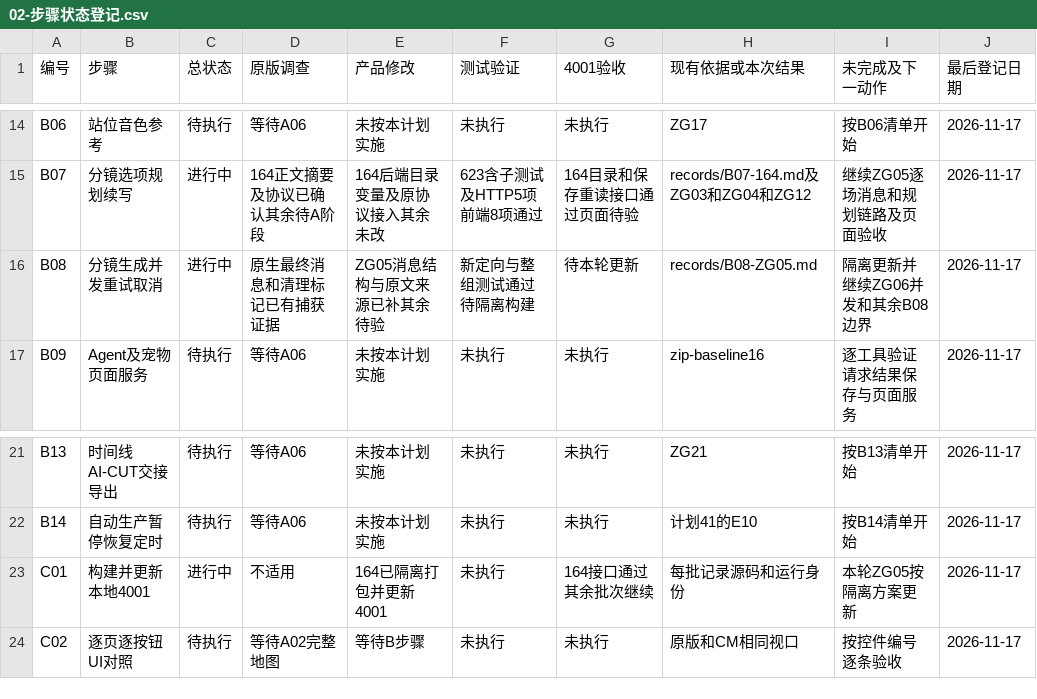
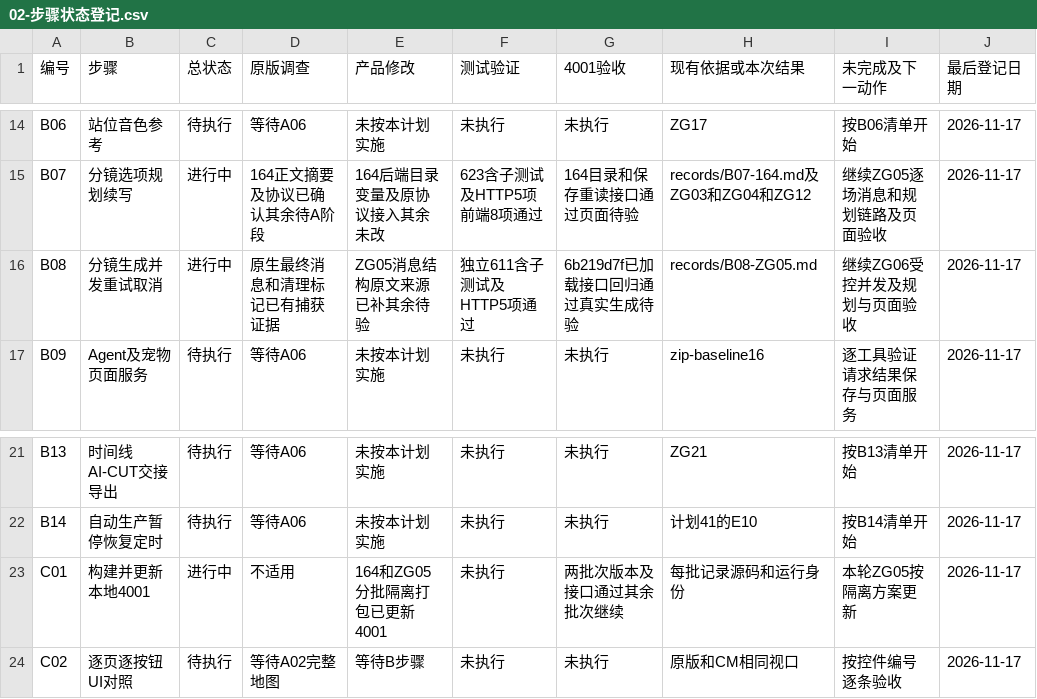
Before and after one commit to cui1112233/yizhanchengming-xin, a CSV file: docs/specs/cm-screenplay-reconstruction/execution-tracker/02-步骤状态登记.csv, drawn as a sheet; only a part is shown, gaps mark what is left out.

```diff
--- a/docs/specs/cm-screenplay-reconstruction/execution-tracker/02-步骤状态登记.csv
+++ b/docs/specs/cm-screenplay-reconstruction/execution-tracker/02-步骤状态登记.csv
@@ -15,3 +15,3 @@ B06,站位音色参考,待执行,等待A06,未按本计划实施,未执行,未
 B07,分镜选项规划续写,进行中,164正文摘要及协议已确认其余待A阶段,164后端目录变量及原协议接入其余未改,623含子测试及HTTP5项前端8项通过,164目录和保存重读接口通过页面待验,records/B07-164.md及ZG03和ZG04和ZG12,继续ZG05逐场消息和规划链路及页面验收,2026-11-17
-B08,分镜生成并发重试取消,进行中,原生最终消息和清理标记已有捕获证据,ZG05消息结构与原文来源已补其余待验,新定向与整组测试通过待隔离构建,待本轮更新,records/B08-ZG05.md,隔离更新并继续ZG06并发和其余B08边界,2026-11-17
+B08,分镜生成并发重试取消,进行中,原生最终消息和清理标记已有捕获证据,ZG05消息结构原文来源已补其余待验,独立611含子测试及HTTP5项通过,6b219d7f已加载接口回归通过真实生成待验,records/B08-ZG05.md,继续ZG06受控并发及规划与页面验收,2026-11-17
 B09,Agent及宠物页面服务,待执行,等待A06,未按本计划实施,未执行,未执行,zip-baseline16,逐工具验证请求结果保存与页面服务,2026-11-17
@@ -22,3 +22,3 @@ B13,时间线AI-CUT交接导出,待执行,等待A06,未按本计划实施,未执
 B14,自动生产暂停恢复定时,待执行,等待A06,未按本计划实施,未执行,未执行,计划41的E10,按B14清单开始,2026-11-17
-C01,构建并更新本地4001,进行中,不适用,164已隔离打包并更新4001,未执行,164接口通过其余批次继续,每批记录源码和运行身份,本轮ZG05按隔离方案更新,2026-11-17
+C01,构建并更新本地4001,进行中,不适用,164和ZG05分批隔离打包已更新4001,未执行,两批次版本及接口通过其余批次继续,每批记录源码和运行身份,本轮ZG05按隔离方案更新,2026-11-17
 C02,逐页逐按钮UI对照,待执行,等待A02完整地图,等待B步骤,未执行,未执行,原版和CM相同视口,按控件编号逐条验收,2026-11-17
```
Also changed, not shown: docs/specs/cm-screenplay-reconstruction/zip-baseline/06-cm-gap-matrix.csv, 2 other files.
